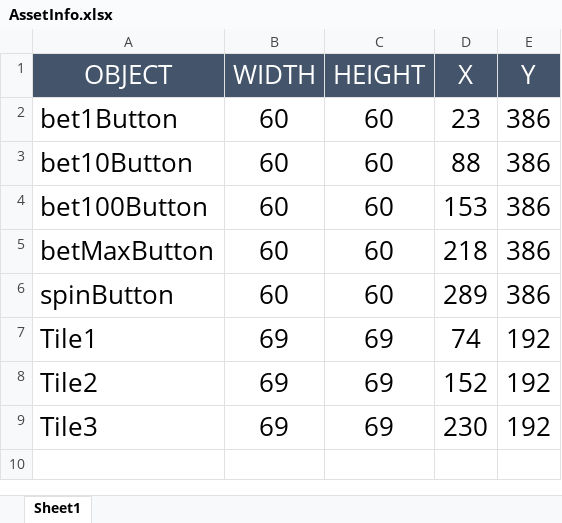
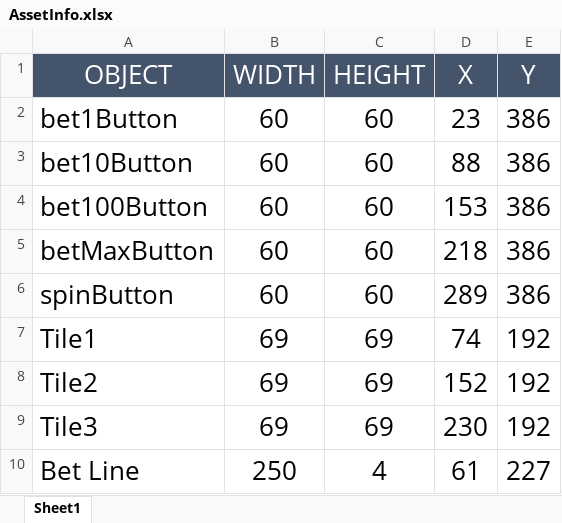
Before and after one commit to CentennialCollege/COMP397-SlotMachineDemo, an Excel workbook: COMP397-SlotMachineDemo/Assets/images/AssetInfo.xlsx, sheet Sheet1, drawn as a sheet; values as stored, in another font and other column widths than the file's, no borders; the diff names each change by its address in the sheet, - before the commit and + after, or states it on an @@ line.

Commit message:
updated slotmachine assets

```diff
--- a/COMP397-SlotMachineDemo/Assets/images/AssetInfo.xlsx (sheet Sheet1)
+++ b/COMP397-SlotMachineDemo/Assets/images/AssetInfo.xlsx (sheet Sheet1)
+row 10: Bet Line | 250 | 4 | 61 | 227
```
Also changed, not shown: 26 other files.
